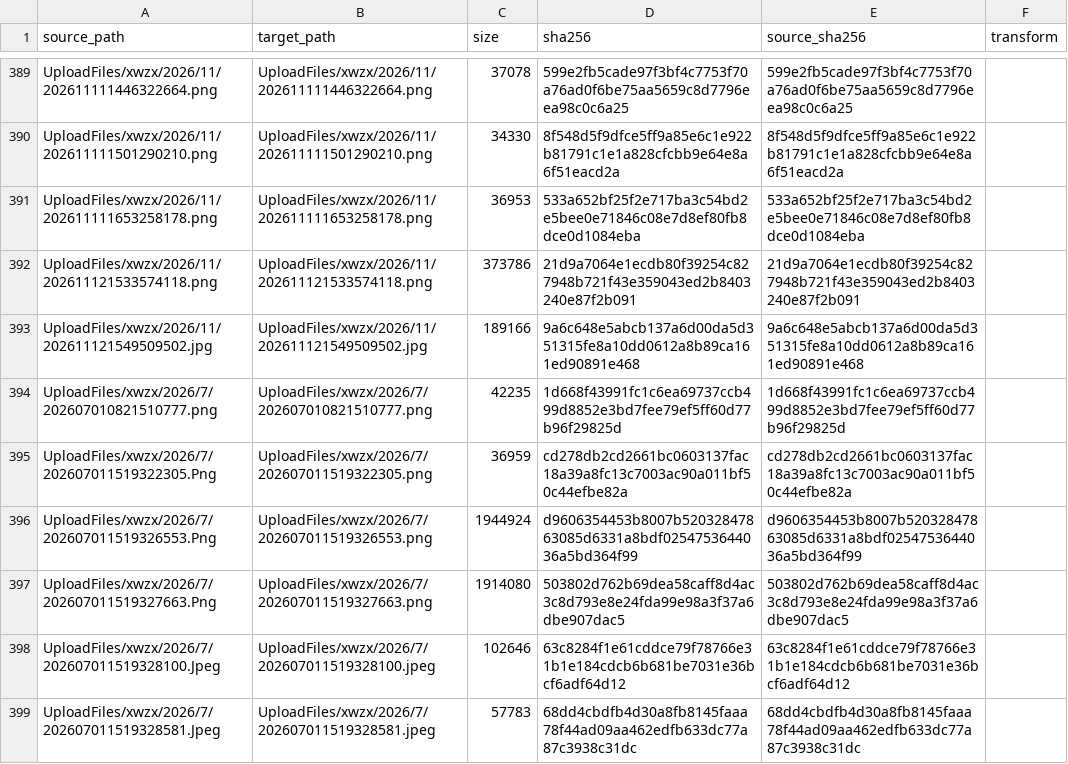
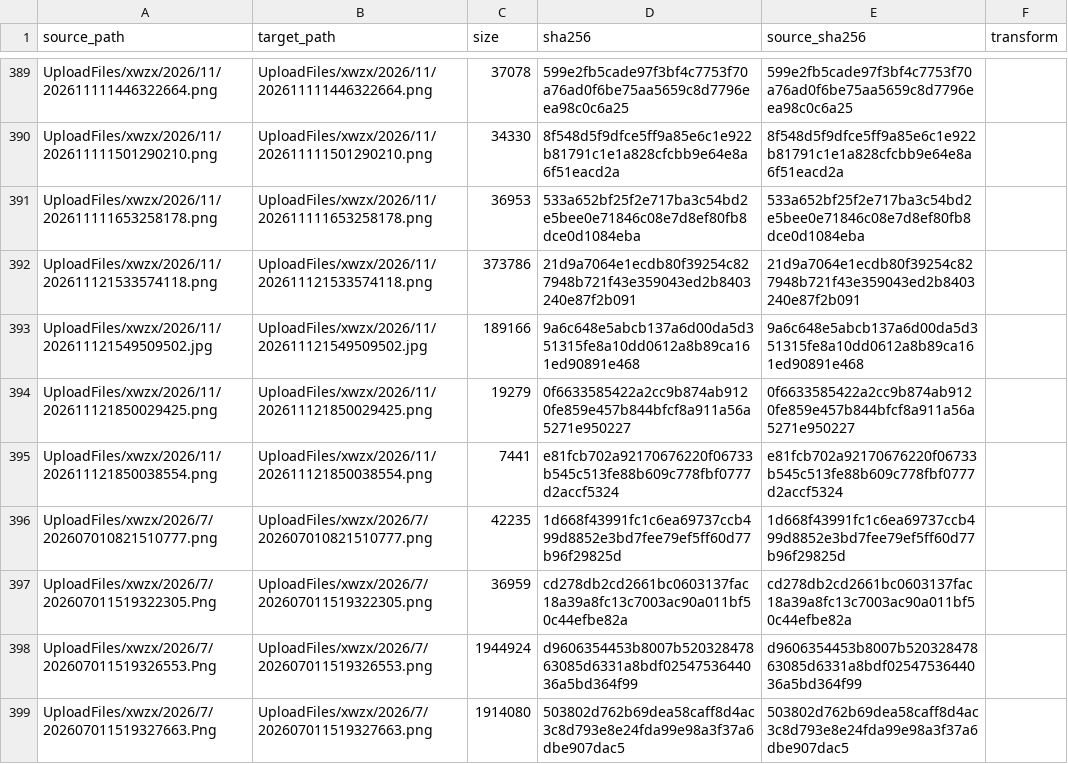
Before and after one commit to Shaoxing-No-1-High-School/Shaoxingyizhong-img-xwzx-2026-h2, a TSV file: manifest.tsv, drawn as a sheet; only a part is shown, gaps mark what is left out; the shorter side is filled out with more unchanged rows.

```diff
--- a/manifest.tsv
+++ b/manifest.tsv
@@ -393,2 +393,4 @@ UploadFiles/xwzx/2026/11/202611121533574118.png	UploadFiles/xwzx/2026/11/2026111
 UploadFiles/xwzx/2026/11/202611121549509502.jpg	UploadFiles/xwzx/2026/11/202611121549509502.jpg	189166	9a6c648e5abcb137a6d00da5d351315fe8a10dd0612a8b89ca161ed90891e468	9a6c648e5abcb137a6d00da5d351315fe8a10dd0612a8b89ca161ed90891e468	
+UploadFiles/xwzx/2026/11/202611121850029425.png	UploadFiles/xwzx/2026/11/202611121850029425.png	19279	0f6633585422a2cc9b874ab9120fe859e457b844bfcf8a911a56a5271e950227	0f6633585422a2cc9b874ab9120fe859e457b844bfcf8a911a56a5271e950227	
+UploadFiles/xwzx/2026/11/202611121850038554.png	UploadFiles/xwzx/2026/11/202611121850038554.png	7441	e81fcb702a92170676220f06733b545c513fe88b609c778fbf0777d2accf5324	e81fcb702a92170676220f06733b545c513fe88b609c778fbf0777d2accf5324	
 UploadFiles/xwzx/2026/7/202607010821510777.png	UploadFiles/xwzx/2026/7/202607010821510777.png	42235	1d668f43991fc1c6ea69737ccb499d8852e3bd7fee79ef5ff60d77b96f29825d	1d668f43991fc1c6ea69737ccb499d8852e3bd7fee79ef5ff60d77b96f29825d	
```
Also changed, not shown: 2 other files.
